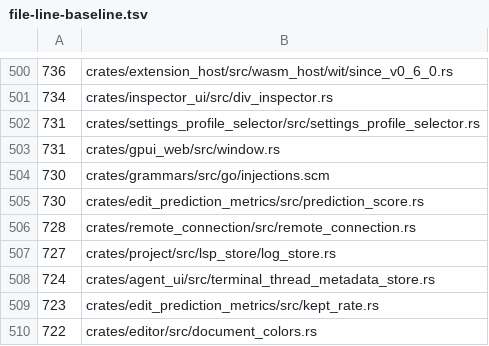
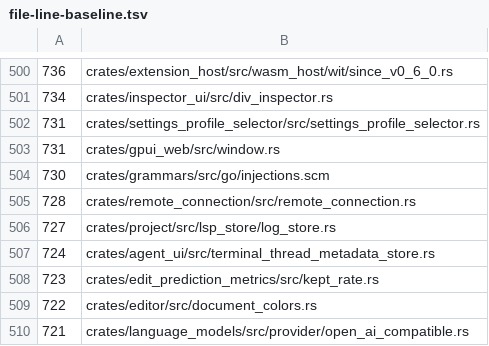
Before and after one commit to dotbrains/mav, a TSV file: script/file-line-baseline.tsv, drawn as a sheet; only a part is shown, gaps mark what is left out; the shorter side is filled out with more unchanged rows.

Commit message:
refactor: split prediction score helpers

```diff
--- a/script/file-line-baseline.tsv
+++ b/script/file-line-baseline.tsv
@@ -504,3 +504,2 @@
      730	crates/grammars/src/go/injections.scm
-     730	crates/edit_prediction_metrics/src/prediction_score.rs
      728	crates/remote_connection/src/remote_connection.rs
```
Also changed, not shown: 5 other files.
